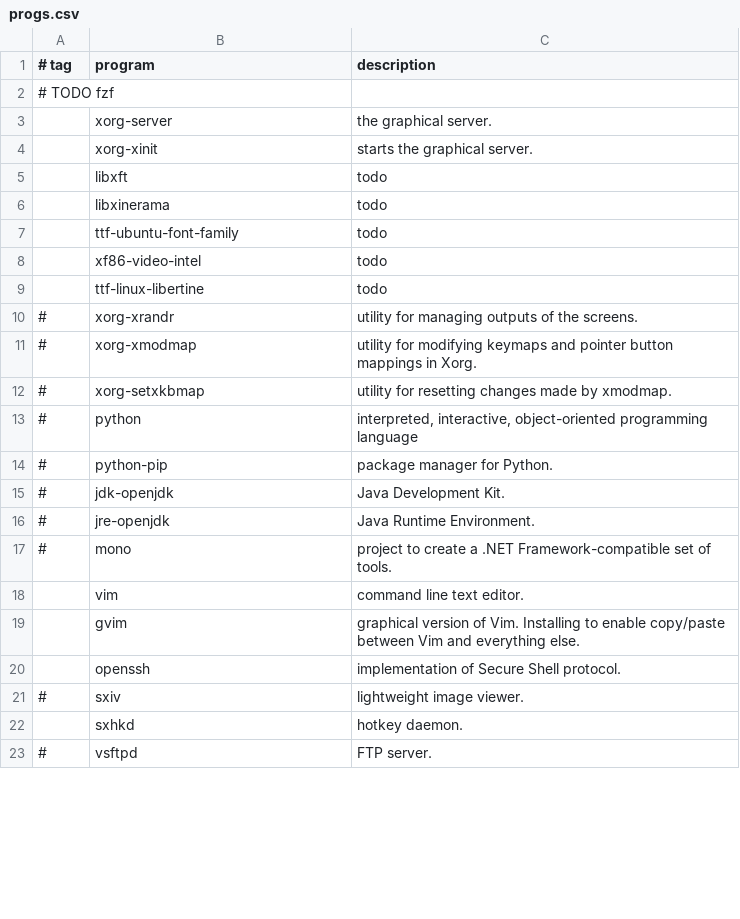
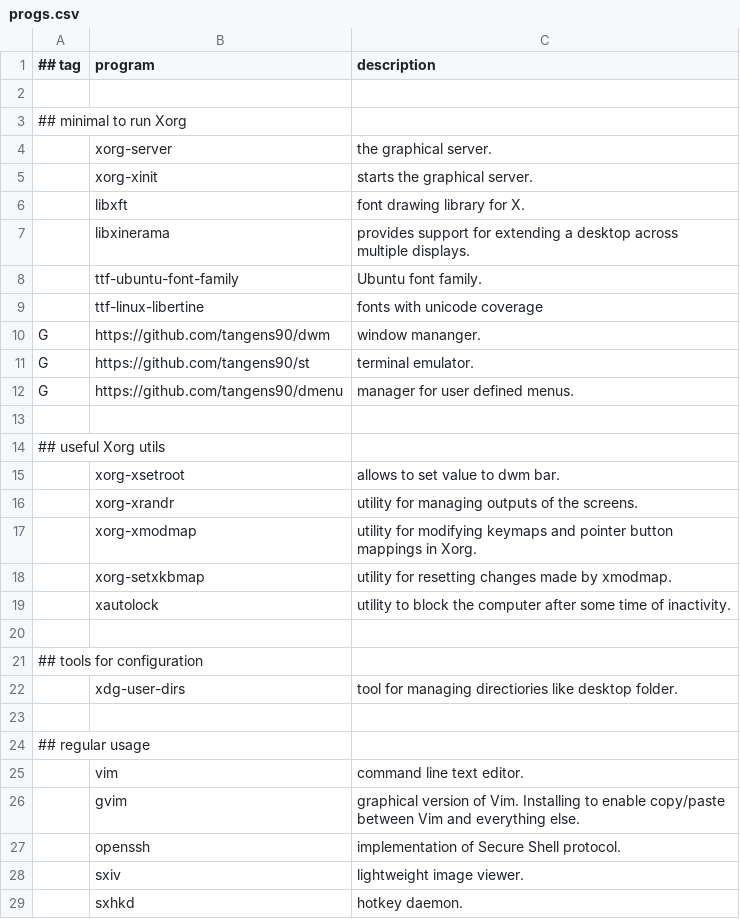
Before and after one commit to jparapura/ude-maker, a CSV file: src/progs.csv, drawn as a sheet; only a part is shown; the shorter side is filled out with more unchanged rows; the diff covers the shown part only.

Commit message:
feat: packages update

```diff
--- a/src/progs.csv
+++ b/src/progs.csv
@@ -1,18 +1,25 @@
-# tag,program,description
-# TODO fzf
+## tag,program,description
+
+## minimal to run Xorg
 ,xorg-server,"the graphical server."
 ,xorg-xinit,"starts the graphical server."
-,libxft,"todo"
-,libxinerama,"todo"
-,ttf-ubuntu-font-family,"todo"
-,xf86-video-intel,"todo"
-,ttf-linux-libertine,"todo"
-# ,xorg-xrandr,"utility for managing outputs of the screens."
-# ,xorg-xmodmap,"utility for modifying keymaps and pointer button mappings in Xorg."
-# ,xorg-setxkbmap,"utility for resetting changes made by xmodmap."
-# ,python,"interpreted, interactive, object-oriented programming language"
-# ,python-pip,"package manager for Python."
-# ,jdk-openjdk,"Java Development Kit."
-# ,jre-openjdk,"Java Runtime Environment."
-# ,mono,"project to create a .NET Framework-compatible set of tools."
+,libxft,"font drawing library for X."
+,libxinerama,"provides support for extending a desktop across multiple displays."
+,ttf-ubuntu-font-family,"Ubuntu font family."
+,ttf-linux-libertine,"fonts with unicode coverage"
+G,https://github.com/tangens90/dwm,"window mananger."
+G,https://github.com/tangens90/st,"terminal emulator."
+G,https://github.com/tangens90/dmenu,"manager for user defined menus."
+
+## useful Xorg utils
+,xorg-xsetroot,"allows to set value to dwm bar."
+,xorg-xrandr,"utility for managing outputs of the screens."
+,xorg-xmodmap,"utility for modifying keymaps and pointer button mappings in Xorg."
+,xorg-setxkbmap,"utility for resetting changes made by xmodmap."
+,xautolock,"utility to block the computer after some time of inactivity."
+
+## tools for configuration
+,xdg-user-dirs,"tool for managing directiories like desktop folder."
+
+## regular usage
 ,vim,"command line text editor."
@@ -20,3 +27,3 @@
 ,openssh,"implementation of Secure Shell protocol."
-# ,sxiv,"lightweight image viewer."
+,sxiv,"lightweight image viewer."
 ,sxhkd,"hotkey daemon."
```
Also changed, not shown: 31 added rows, 15 removed rows, 6 moved rows and 1 edited cell elsewhere in this file.
